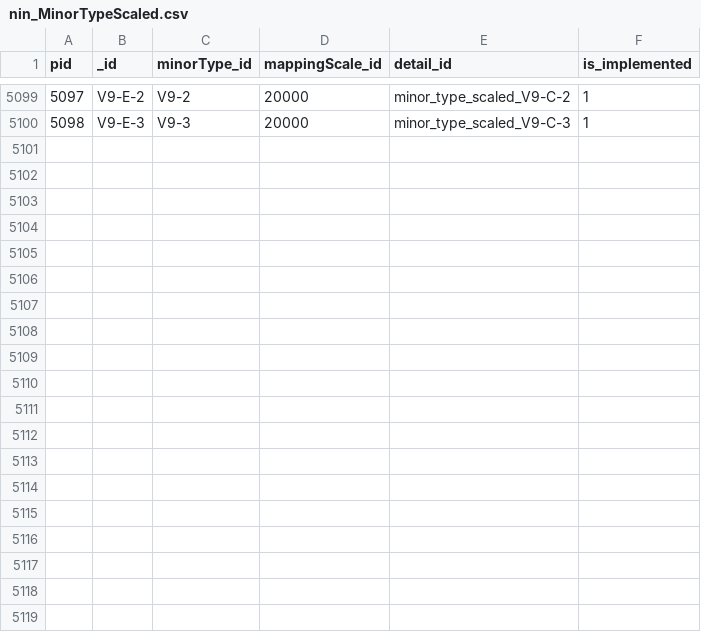
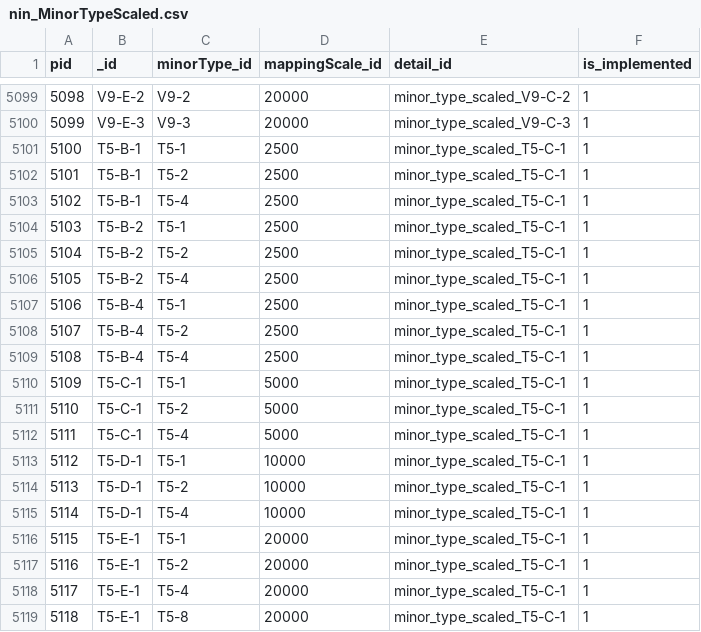
Before and after one commit to geco-nhm/NiN_QGIS_3.x, a CSV file: nin_MinorTypeScaled.csv, drawn as a sheet; only a part is shown, gaps mark what is left out; the diff covers the shown part only; the diff names each change by its address in the sheet, - before the commit and + after, or states it on an @@ line.

```diff
--- a/nin_MinorTypeScaled.csv
+++ b/nin_MinorTypeScaled.csv
@@ column A (pid) renumbered between rows 2 and 5100 @@
+row 5101: 5100 | T5-B-1 | T5-1 | 2500 | minor_type_scaled_T5-C-1 | 1
+row 5102: 5101 | T5-B-1 | T5-2 | 2500 | minor_type_scaled_T5-C-1 | 1
+row 5103: 5102 | T5-B-1 | T5-4 | 2500 | minor_type_scaled_T5-C-1 | 1
+row 5104: 5103 | T5-B-2 | T5-1 | 2500 | minor_type_scaled_T5-C-1 | 1
+row 5105: 5104 | T5-B-2 | T5-2 | 2500 | minor_type_scaled_T5-C-1 | 1
+row 5106: 5105 | T5-B-2 | T5-4 | 2500 | minor_type_scaled_T5-C-1 | 1
+row 5107: 5106 | T5-B-4 | T5-1 | 2500 | minor_type_scaled_T5-C-1 | 1
+row 5108: 5107 | T5-B-4 | T5-2 | 2500 | minor_type_scaled_T5-C-1 | 1
+row 5109: 5108 | T5-B-4 | T5-4 | 2500 | minor_type_scaled_T5-C-1 | 1
+row 5110: 5109 | T5-C-1 | T5-1 | 5000 | minor_type_scaled_T5-C-1 | 1
+row 5111: 5110 | T5-C-1 | T5-2 | 5000 | minor_type_scaled_T5-C-1 | 1
+row 5112: 5111 | T5-C-1 | T5-4 | 5000 | minor_type_scaled_T5-C-1 | 1
+row 5113: 5112 | T5-D-1 | T5-1 | 10000 | minor_type_scaled_T5-C-1 | 1
+row 5114: 5113 | T5-D-1 | T5-2 | 10000 | minor_type_scaled_T5-C-1 | 1
+row 5115: 5114 | T5-D-1 | T5-4 | 10000 | minor_type_scaled_T5-C-1 | 1
+row 5116: 5115 | T5-E-1 | T5-1 | 20000 | minor_type_scaled_T5-C-1 | 1
+row 5117: 5116 | T5-E-1 | T5-2 | 20000 | minor_type_scaled_T5-C-1 | 1
+row 5118: 5117 | T5-E-1 | T5-4 | 20000 | minor_type_scaled_T5-C-1 | 1
+row 5119: 5118 | T5-E-1 | T5-8 | 20000 | minor_type_scaled_T5-C-1 | 1
```
Also changed, not shown: 12 added rows and 6 edited cells elsewhere in this file, nin_ElementarySegmentGroup.csv, nin_GadModifier.csv, 9 other files.
